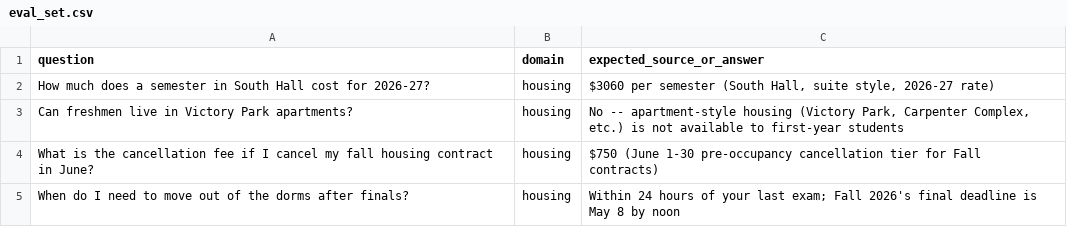
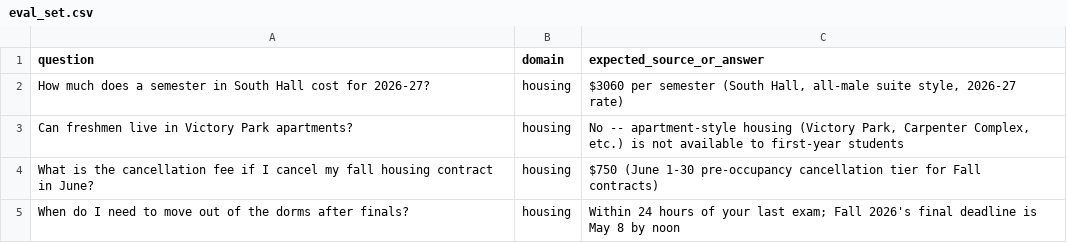
Before and after one commit to Madhan120-prog/tigermind, a CSV file: eval/eval_set.csv, drawn as a sheet; only a part is shown.

Commit message:
feat: config-driven generic domain agent, proven end to end on housing
Phase 1 vertical slice: fetch -> chunk -> embed -> retrieve -> guardrails
-> answer, with behaviour driven entirely by backend/app/config/domains.yaml
so that adding a Tier-1 domain is an ingestion run plus one config entry
rather than a new agent function.

Ingestion uses httpx and BeautifulSoup rather than an AI-summarizing fetch,
so a chunk is the source text itself and not a model's paraphrase of it --
the citation-grounded guardrails design depends on that distinction. Data
tables are kept atomic and rendered as "row -- header: value" lines so a
rate stays attached to its academic year, while tables used only for page
layout carry no such pairing and are chunked as ordinary prose.

Swap requests and pypdf for httpx and pdfplumber per PLAN.md Section 11,
add pyyaml for the domain registry, and drop langchain-core in favour of
calling the anthropic SDK directly.

Housing eval: 4/5. The run found two parser defects, both fixed here. The
header/value zip sliced an already-sliced header list, shifting every value
one column left and discarding the last one, which mislabeled every rate in
the corpus by a year. Separately, prose wrapped in layout tables was marked
atomic and bypassed the chunk size limit, producing 1,900-character chunks
against an 800-character target. The remaining failure is a retrieval miss,
not a parsing one, and is deferred to the hybrid retrieval work in
Section 17.1.

```diff
--- a/eval/eval_set.csv
+++ b/eval/eval_set.csv
@@ -1,3 +1,3 @@
 question,domain,expected_source_or_answer
-How much does a semester in South Hall cost for 2026-27?,housing,"$3060 per semester (South Hall, suite style, 2026-27 rate)"
+How much does a semester in South Hall cost for 2026-27?,housing,"$3060 per semester (South Hall, all-male suite style, 2026-27 rate)"
 Can freshmen live in Victory Park apartments?,housing,"No -- apartment-style housing (Victory Park, Carpenter Complex, etc.) is not available to first-year students"
```
Also changed, not shown: 19 other files.
